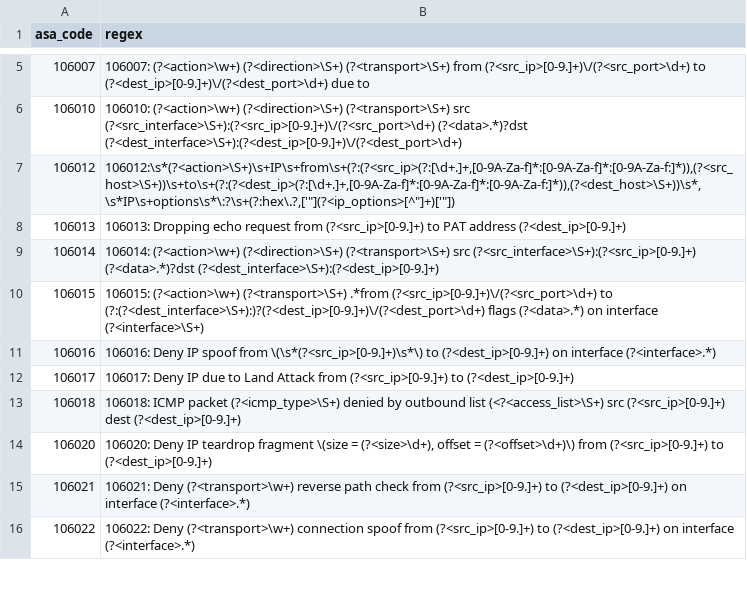
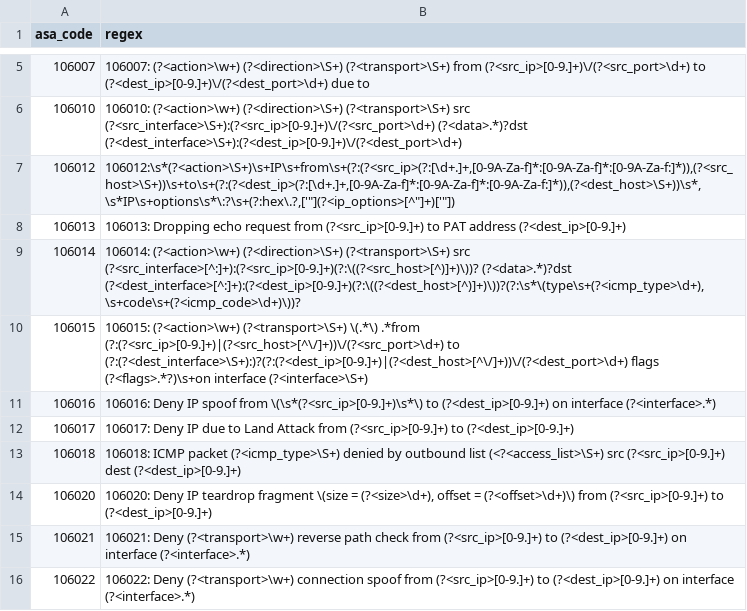
Before and after one commit to thomaspatzke/cribl-cisco-asa-cleanup, a CSV file: data/lookups/asa_parsing.csv, drawn as a sheet; only a part is shown, gaps mark what is left out.

Commit message:
Update regex patterns in asa_parsing.csv

```diff
--- a/data/lookups/asa_parsing.csv
+++ b/data/lookups/asa_parsing.csv
@@ -8,4 +8,4 @@ asa_code,regex
 106013,106013: Dropping echo request from (?<src_ip>[0-9.]+) to PAT address (?<dest_ip>[0-9.]+)
-106014,106014: (?<action>\w+) (?<direction>\S+) (?<transport>\S+) src (?<src_interface>\S+):(?<src_ip>[0-9.]+) (?<data>.*)?dst (?<dest_interface>\S+):(?<dest_ip>[0-9.]+)
-106015,106015: (?<action>\w+) (?<transport>\S+) .*from (?<src_ip>[0-9.]+)\/(?<src_port>\d+) to (?:(?<dest_interface>\S+):)?(?<dest_ip>[0-9.]+)\/(?<dest_port>\d+) flags (?<data>.*) on interface (?<interface>\S+)
+106014,"106014: (?<action>\w+) (?<direction>\S+) (?<transport>\S+) src (?<src_interface>[^:]+):(?<src_ip>[0-9.]+)(?:\((?<src_host>[^)]+)\))? (?<data>.*)?dst (?<dest_interface>[^:]+):(?<dest_ip>[0-9.]+)(?:\((?<dest_host>[^)]+)\))?(?:\s*\(type\s+(?<icmp_type>\d+),\s+code\s+(?<icmp_code>\d+)\))?"
+106015,106015: (?<action>\w+) (?<transport>\S+) \(.*\) .*from (?:(?<src_ip>[0-9.]+)|(?<src_host>[^\/]+))\/(?<src_port>\d+) to (?:(?<dest_interface>\S+):)?(?:(?<dest_ip>[0-9.]+)|(?<dest_host>[^\/]+))\/(?<dest_port>\d+) flags (?<flags>.*?)\s+on interface (?<interface>\S+)
 106016,106016: Deny IP spoof from \(\s*(?<src_ip>[0-9.]+)\s*\) to (?<dest_ip>[0-9.]+) on interface (?<interface>.*)
```
